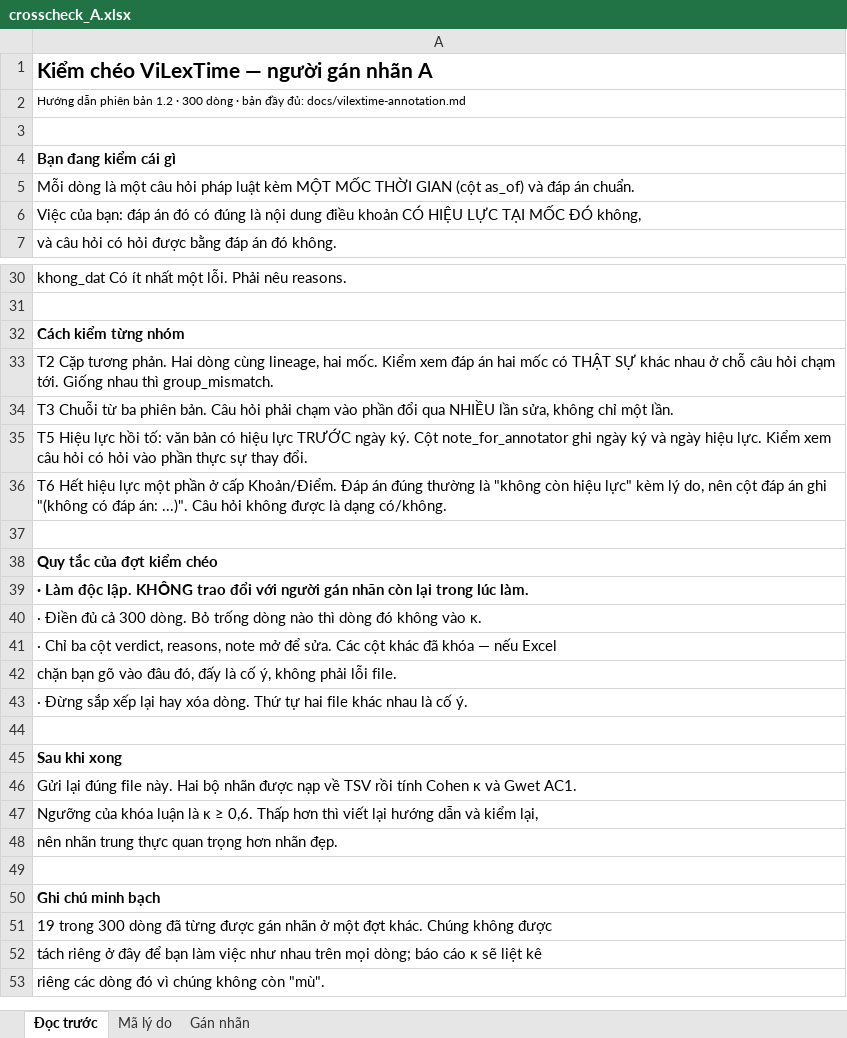
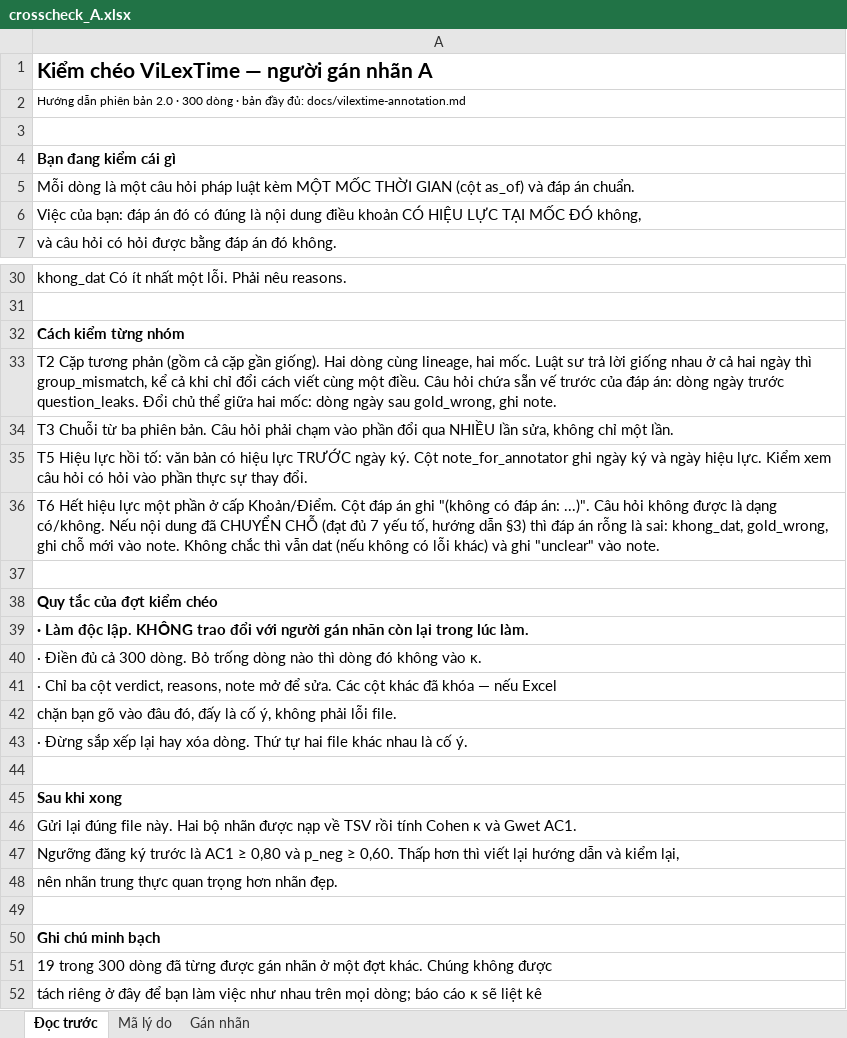
Before and after one commit to cmtri2005/graphrag-legal-thesis, an Excel workbook: data/review/crosscheck_A.xlsx, sheet Đọc trước, drawn as a sheet; only a part is shown, gaps mark what is left out; the shorter side is filled out with more unchanged rows; values as stored, in another font and other column widths than the file's, no borders; the diff names each change by its address in the sheet, - before the commit and + after, or states it on an @@ line.

```diff
--- a/data/review/crosscheck_A.xlsx (sheet Đọc trước)
+++ b/data/review/crosscheck_A.xlsx (sheet Đọc trước)
-A2: …phiên bản 1.2 · 300…
+A2: …phiên bản 2.0 · 300…
-A33: …Cặp tương phản. Hai dòng cùng lineage, hai mốc. Kiểm xem đáp án hai mốc có THẬT SỰ khác nhau ở chỗ câu hỏi chạm tới. Giống nhau thì group_mismatch.
+A33: …Cặp tương phản (gồm cả cặp gần giống). Hai dòng cùng lineage, hai mốc. Luật sư trả lời giống nhau ở cả hai ngày thì group_mismatch, kể cả khi chỉ đổi cách viết cùng một điều. Câu hỏi chứa sẵn vế trước của đáp án: dòng ngày trước question_leaks. Đổi chủ thể giữa hai mốc: dòng ngày sau gold_wrong, ghi note.
-A36: …cấp Khoản/Điểm. Đáp án đúng thường là "không còn hiệu lực" kèm lý do, nên cột đáp án ghi "(không có đáp án: ...)". Câu hỏi không được là dạng có/không.
+A36: …cấp Khoản/Điểm. Cột đáp án ghi "(không có đáp án: ...)". Câu hỏi không được là dạng có/không. Nếu nội dung đã CHUYỂN CHỖ (đạt đủ 7 yếu tố, hướng dẫn §3) thì đáp án rỗng là sai: khong_dat, gold_wrong, ghi chỗ mới vào note. Không chắc thì vẫn dat (nếu không có lỗi khác) và ghi "unclear" vào note.
-A47: Ngưỡng của khóa luận là κ ≥ 0,6. Thấp hơn…
+A47: Ngưỡng đăng ký trước là AC1 ≥ 0,80 và p_neg ≥ 0,60. Thấp hơn…
```
Also changed, not shown: sheet Gán nhãn, sheet Mã lý do, data/review/crosscheck_B.xlsx, 22 other files.
